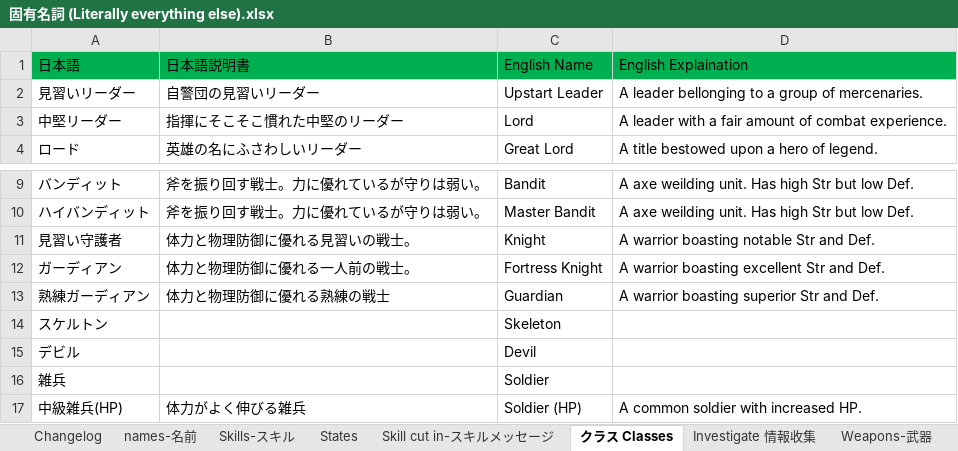
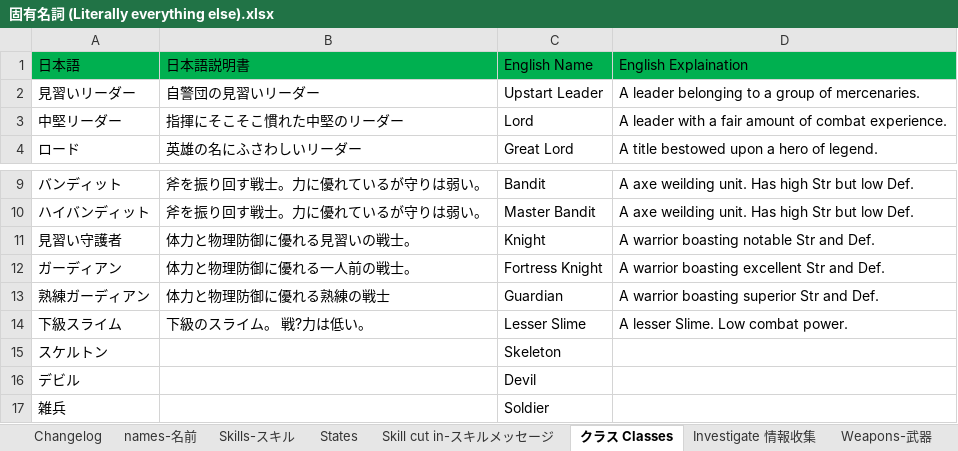
Before and after one commit to Giratena/Succubus-Senki-Translation-Project, an Excel workbook: 固有名詞 (Literally everything else).xlsx, sheet クラス Classes, drawn as a sheet; only a part is shown, gaps mark what is left out; the shorter side is filled out with more unchanged rows; values as stored, in another font and other column widths than the file's, no borders; the diff names each change by its address in the sheet, - before the commit and + after, or states it on an @@ line.

```diff
--- a/固有名詞 (Literally everything else).xlsx (sheet クラス Classes)
+++ b/固有名詞 (Literally everything else).xlsx (sheet クラス Classes)
-D2 (English Explaination): A leader bellonging to a…
+D2 (English Explaination): A leader belonging to a…
+row 14: 下級スライム | 下級のスライム。 戦?力は低い。 | Lesser Slime | A lesser Slime. Low combat power.
```
Also changed, not shown: sheet Changelog, sheet names-名前.
